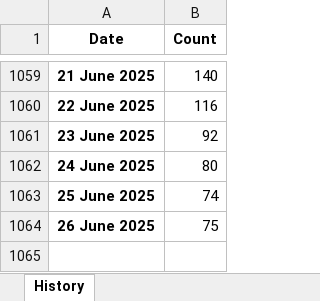
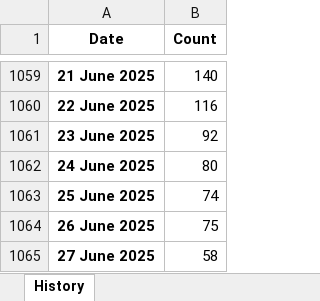
Before and after one commit to ducky4life/puree, an Excel workbook: data/history.xlsx, sheet History, drawn as a sheet; only a part is shown, gaps mark what is left out; values as stored, in another font and other column widths than the file's, no borders; the diff names each change by its address in the sheet, - before the commit and + after, or states it on an @@ line.

```diff
--- a/data/history.xlsx (sheet History)
+++ b/data/history.xlsx (sheet History)
+row 1065: 27 June 2025 | 58
```
Also changed, not shown: 3 other files.
